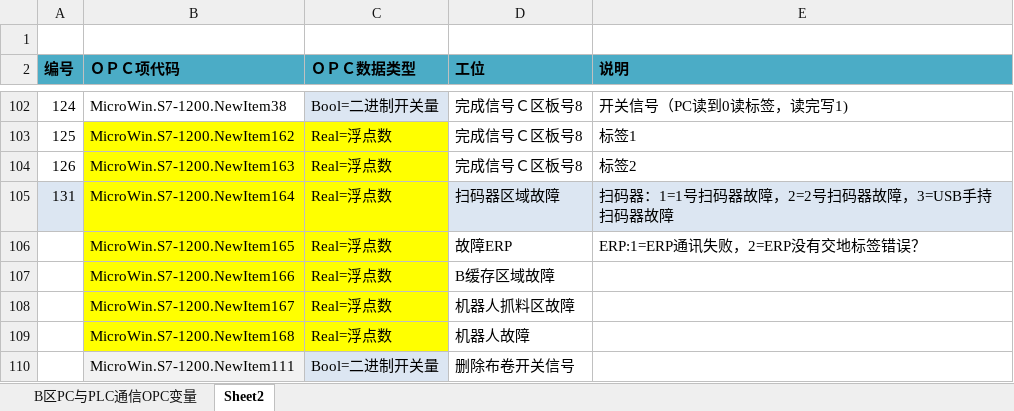
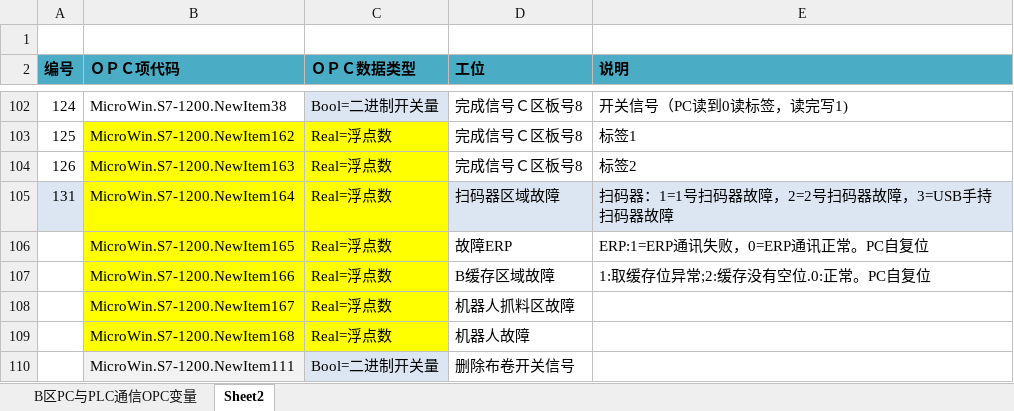
Before and after one commit to LitlleFanfan/170215yidaRobot, an Excel workbook: doc/PC与PLC通信协议20170527.xlsx, sheet Sheet2, drawn as a sheet; only a part is shown, gaps mark what is left out; values as stored, in another font and other column widths than the file's, no borders; the diff names each change by its address in the sheet, - before the commit and + after, or states it on an @@ line.

```diff
--- a/doc/PC与PLC通信协议20170527.xlsx (sheet Sheet2)
+++ b/doc/PC与PLC通信协议20170527.xlsx (sheet Sheet2)
-E106 (说明): ERP:1=ERP通讯失败，2=ERP没有交地标签错误？
+E106 (说明): ERP:1=ERP通讯失败，0=ERP通讯正常。PC自复位
-E107 (说明): (empty)
+E107 (说明): 1:取缓存位异常;2:缓存没有空位.0:正常。PC自复位
```
Also changed, not shown: 8 other files.
